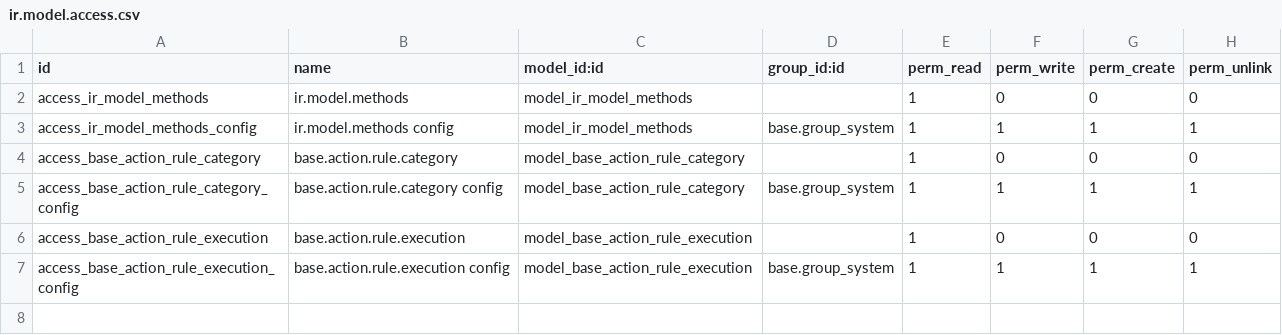
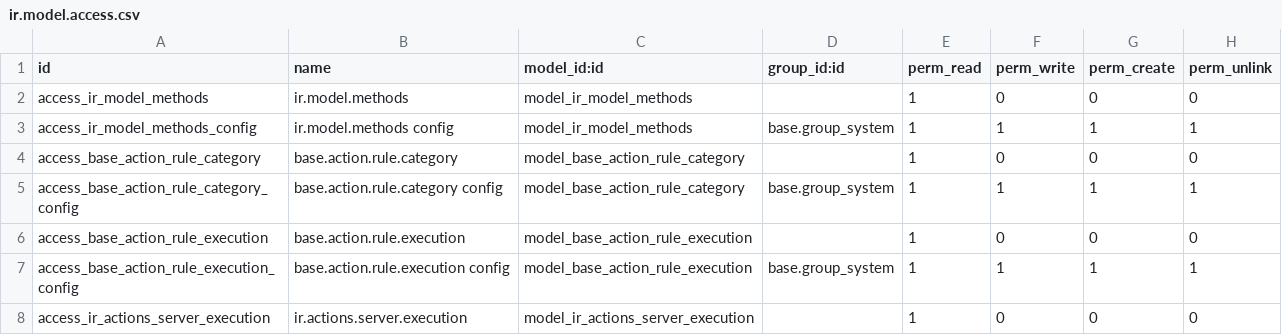
Before and after one commit to Smile-SA/odoo_addons, a CSV file: smile_action_rule/security/ir.model.access.csv, drawn as a sheet; the diff names each change by its address in the sheet, - before the commit and + after, or states it on an @@ line.

Commit message:
[IMP] Add access rules for IrActionsServerExecution

```diff
--- a/smile_action_rule/security/ir.model.access.csv
+++ b/smile_action_rule/security/ir.model.access.csv
+row 8: access_ir_actions_server_execution | ir.actions.server.execution | model_ir_actions_server_execution |  | 1 | 0 | 0 | 0
```
